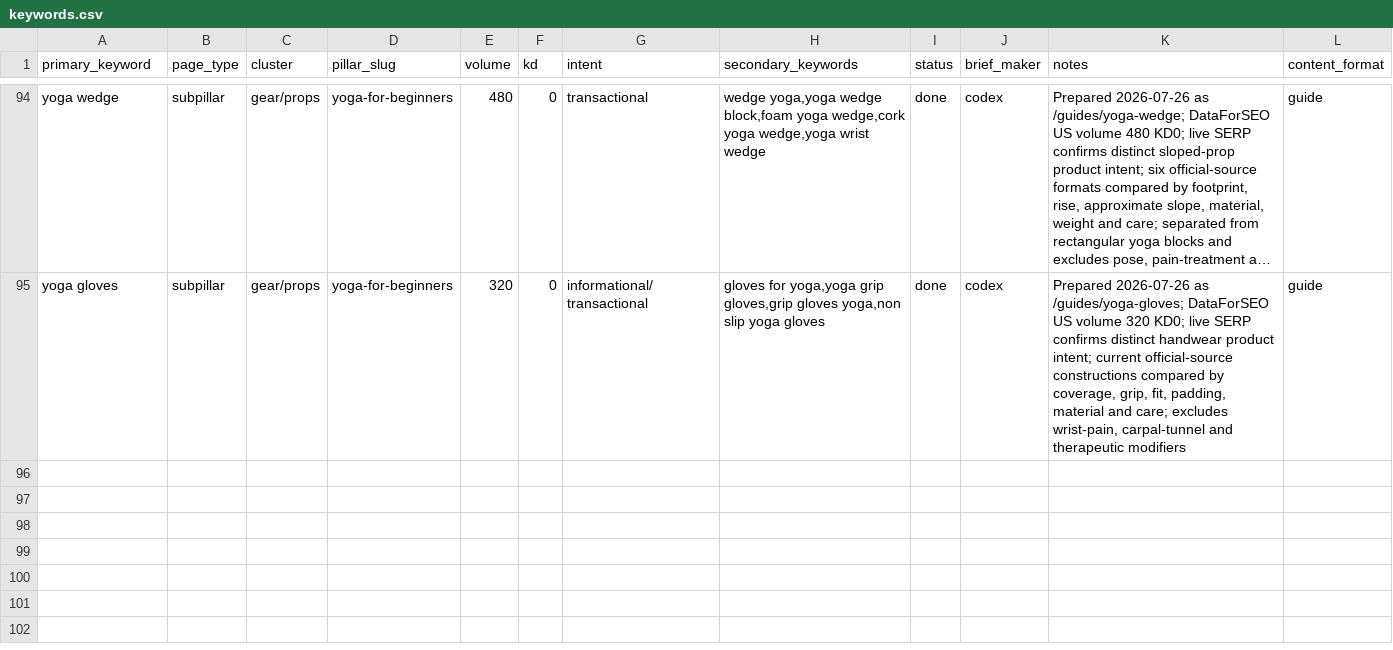
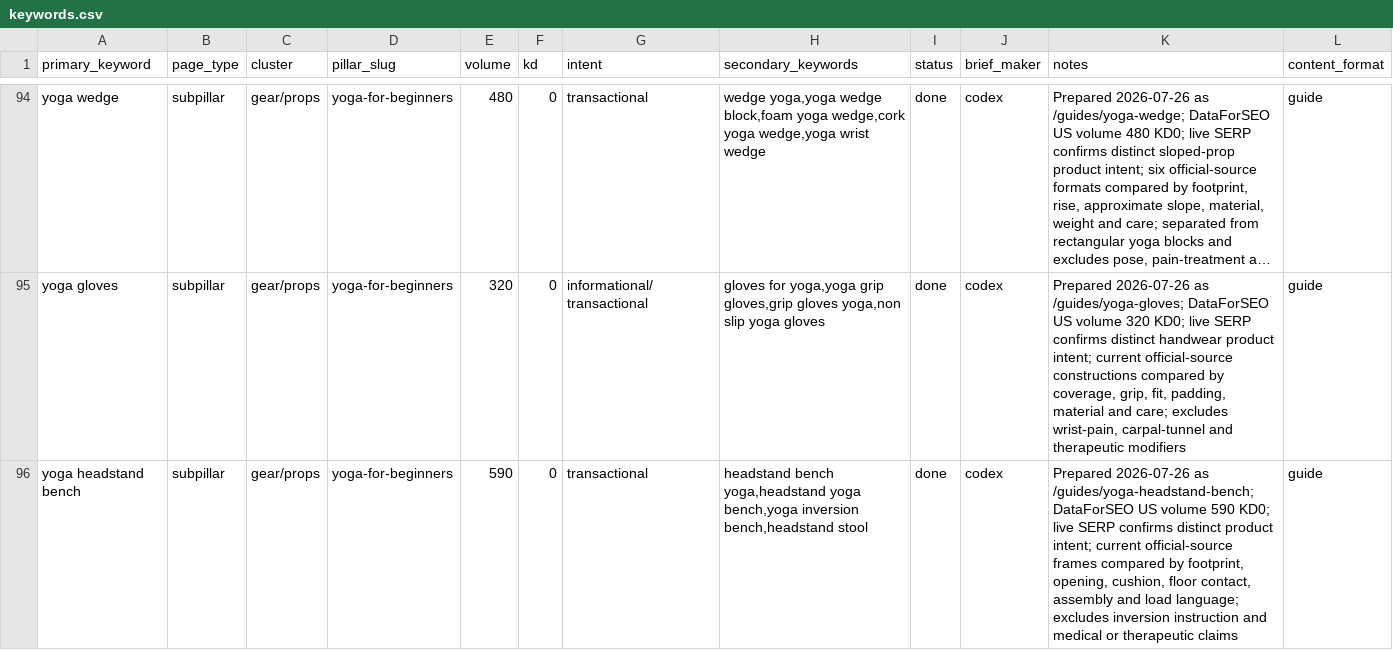
Before and after one commit to MarvinNL046/theyogasensei, a CSV file: keywords.csv, drawn as a sheet; only a part is shown, gaps mark what is left out; long unchanged cells end in …; the diff names each change by its address in the sheet, - before the commit and + after, or states it on an @@ line.

Commit message:
Publish yoga headstand bench guide

```diff
--- a/keywords.csv
+++ b/keywords.csv
+row 96: yoga headstand bench | subpillar | gear/props | yoga-for-beginners | 590 | 0 | transactional | headstand bench yoga,headstand yoga bench,yoga inversion bench,headstand stool | done | codex | Prepared 2026-07-26 as /guides/yoga-headstand-bench; DataForSEO US volume 590 KD0; live SERP confirms distinct product intent; current official-source frames compared by footprint, opening, cushion, floor contact, assembly and load language; excludes inversion instruction and medical or therapeutic claims | guide
```
Also changed, not shown: 9 other files.
